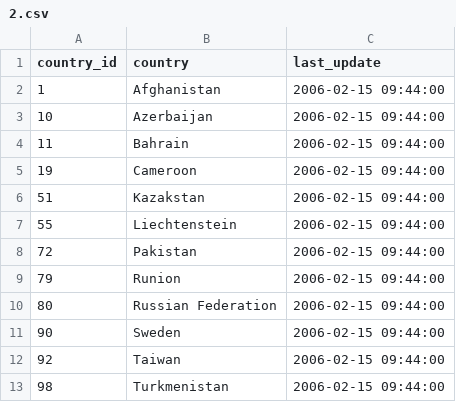
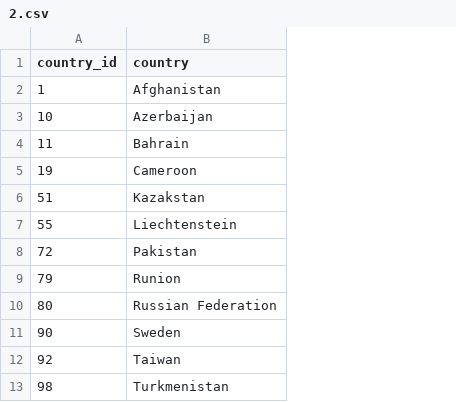
Before and after one commit to senturkberkin/sql-3, a CSV file: 2/2.csv, drawn as a sheet; the diff names each change by its address in the sheet, - before the commit and + after, or states it on an @@ line.

```diff
--- a/2/2.csv
+++ b/2/2.csv
-column C (last_update), rows 2-13: all 2006-02-15 09:44:00
```
Also changed, not shown: 3/3.csv, 1 other file.
